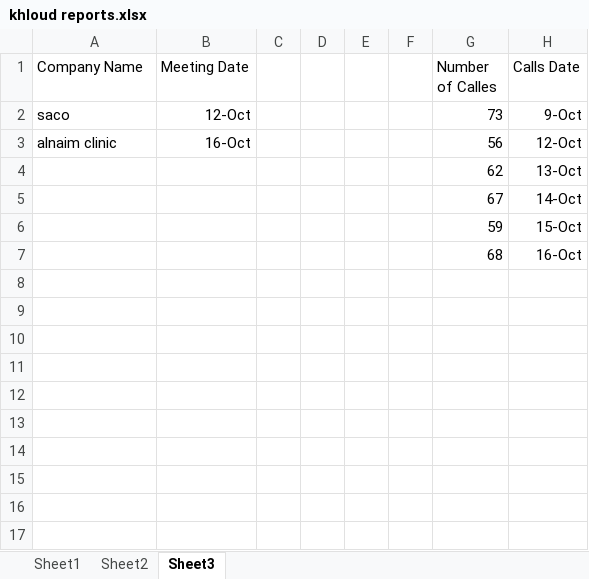
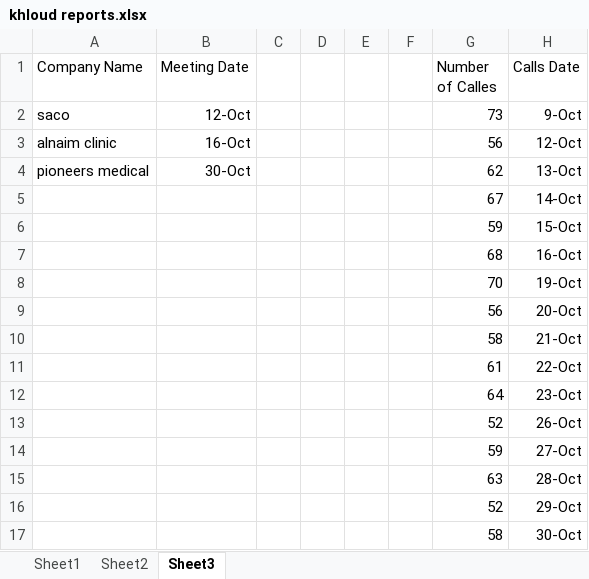
Before and after one commit to MagdiWaleed/DataAnalyzer, an Excel workbook: data/khloud reports.xlsx, sheet Sheet3, drawn as a sheet; values as stored, in another font and other column widths than the file's, no borders; table styles not drawn; the diff names each change by its address in the sheet, - before the commit and + after, or states it on an @@ line.

Commit message:
Update khloud reports.xlsx with new data

```diff
--- a/data/khloud reports.xlsx (sheet Sheet3)
+++ b/data/khloud reports.xlsx (sheet Sheet3)
-A4 (Company Name): (empty)
+A4 (Company Name): pioneers medical
-B4 (Meeting Date): (empty)
+B4 (Meeting Date): 30-Oct
+row 8:  |  |  |  |  |  | 70 | 19-Oct
+row 9:  |  |  |  |  |  | 56 | 20-Oct
+row 10:  |  |  |  |  |  | 58 | 21-Oct
+row 11:  |  |  |  |  |  | 61 | 22-Oct
+row 12:  |  |  |  |  |  | 64 | 23-Oct
+row 13:  |  |  |  |  |  | 52 | 26-Oct
+row 14:  |  |  |  |  |  | 59 | 27-Oct
+row 15:  |  |  |  |  |  | 63 | 28-Oct
+row 16:  |  |  |  |  |  | 52 | 29-Oct
+row 17:  |  |  |  |  |  | 58 | 30-Oct
```
Also changed, not shown: sheet Sheet1, sheet Sheet2.
